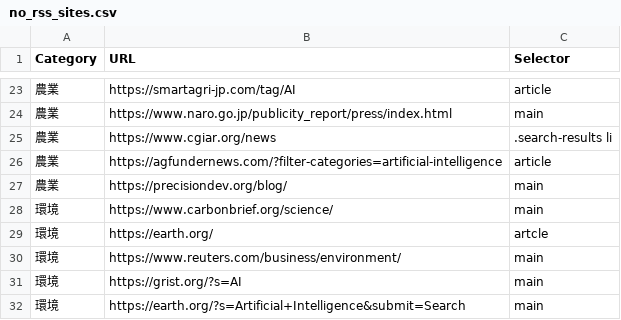
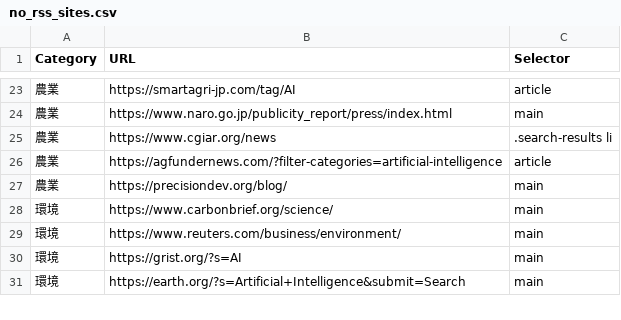
Before and after one commit to sugimura-crds/site-update-monitor, a CSV file: no_rss_sites.csv, drawn as a sheet; only a part is shown, gaps mark what is left out; the diff names each change by its address in the sheet, - before the commit and + after, or states it on an @@ line.

Commit message:
Update no_rss_sites.csv

```diff
--- a/no_rss_sites.csv
+++ b/no_rss_sites.csv
-row 29: 環境 | https://earth.org/ | artcle
```
